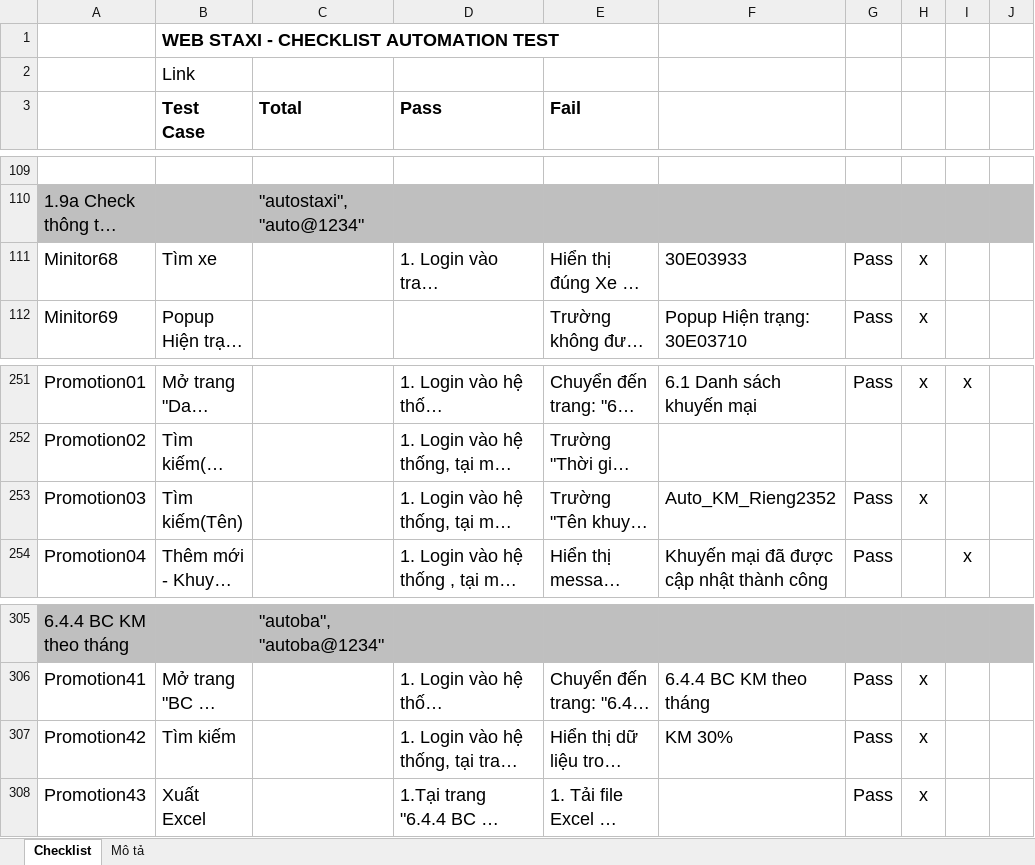
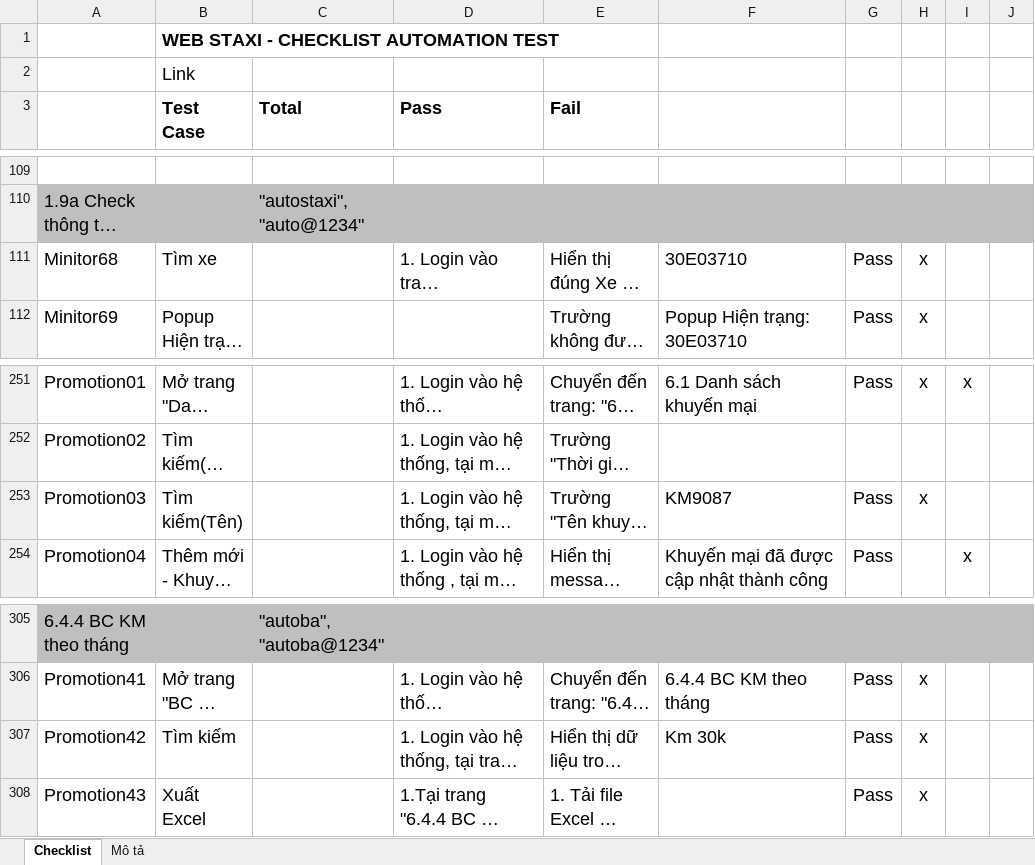
Before and after one commit to truongvck3313/staxi, an Excel workbook: TAXI_ChecklistForAutoTestSTAXI.xlsx, sheet Checklist, drawn as a sheet; only a part is shown, gaps mark what is left out; long unchanged cells end in …; values as stored, in another font and other column widths than the file's, no borders; charts and pictures and conditional formats not drawn; the diff names each change by its address in the sheet, - before the commit and + after, or states it on an @@ line.

Commit message:
update staxi sáng 04/03/2026

```diff
--- a/TAXI_ChecklistForAutoTestSTAXI.xlsx (sheet Checklist)
+++ b/TAXI_ChecklistForAutoTestSTAXI.xlsx (sheet Checklist)
-F111: 30E03933
+F111: 30E03710
-F253: Auto_KM_Rieng2352
+F253: KM9087
-F307: KM 30%
+F307: Km 30k
```
Also changed, not shown: 2 other files.
